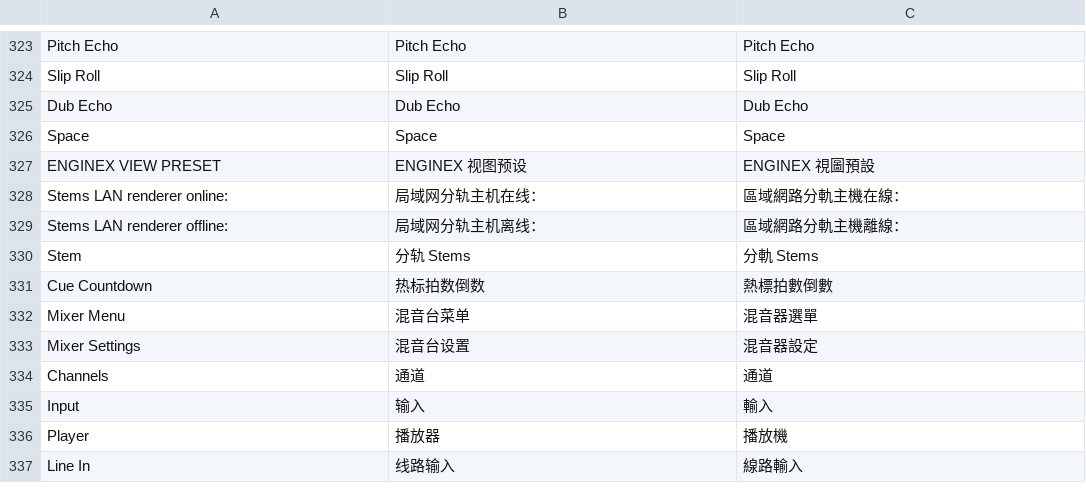
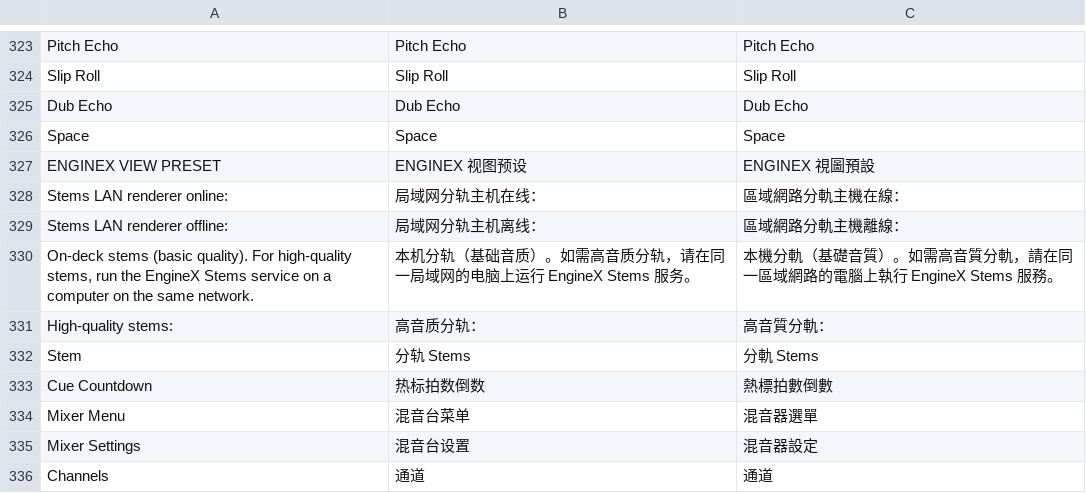
Before and after one commit to Cd1s/EngineX-OS, a TSV file: tools/ui-mod/i18n.tsv, drawn as a sheet; only a part is shown, gaps mark what is left out; the shorter side is filled out with more unchanged rows; the diff names each change by its address in the sheet, - before the commit and + after, or states it on an @@ line.

Commit message:
feat(stems,ui,installer): default computer Stems to htdemucs, show HQ hint, bundle LAN worker
- Default internal/stemsd to htdemucs when its Python dependencies are
  importable, falling back to hpss with a single log line when unavailable;
  make run-home-worker.sh / .ps1 install and run demucs/htdemucs by default
  while keeping explicit hpss.
- Show one translated Stems quality/server status line under Profile -> Library
  and Settings -> About / Update from the existing LAN discovery state.
- Bundle enginex-stemsd[.exe], worker.py, run-home-worker.{sh,ps1} and a
  trilingual README under stems/ in all four EngineX-Installer archives.
- Document one-command startup per OS and automatic LAN discovery in
  docs/site/content.js and all three READMEs.

```diff
--- a/tools/ui-mod/i18n.tsv
+++ b/tools/ui-mod/i18n.tsv
+row 330: On-deck stems (basic quality). For high-quality stems, run the EngineX Stems service on a computer on the same network. | 本机分轨（基础音质）。如需高音质分轨，请在同一局域网的电脑上运行 EngineX Stems 服务。 | 本機分軌（基礎音質）。如需高音質分軌，請在同一區域網路的電腦上執行 EngineX Stems 服務。
+row 331: High-quality stems: | 高音质分轨： | 高音質分軌：
```
Also changed, not shown: 12 other files.
